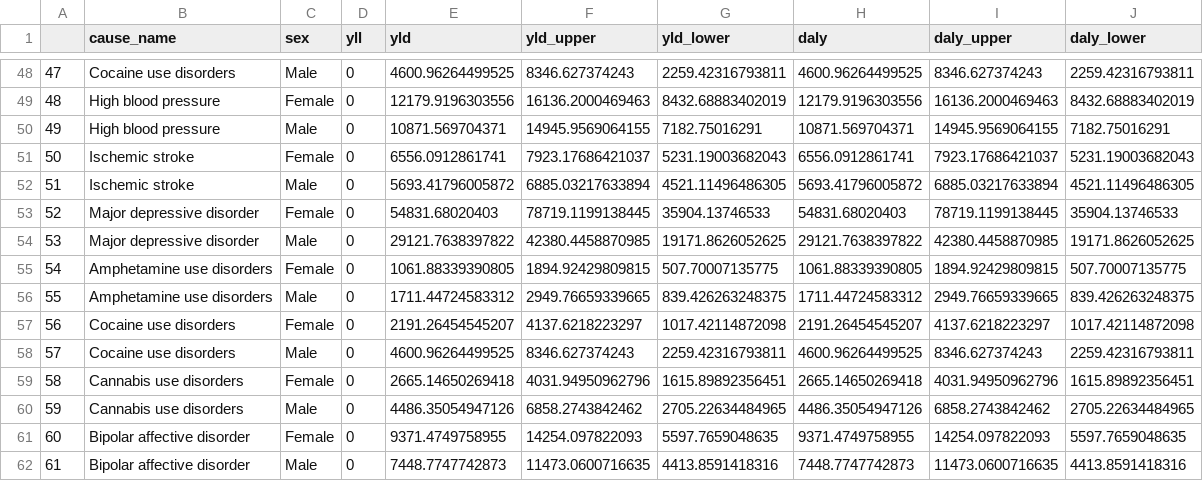
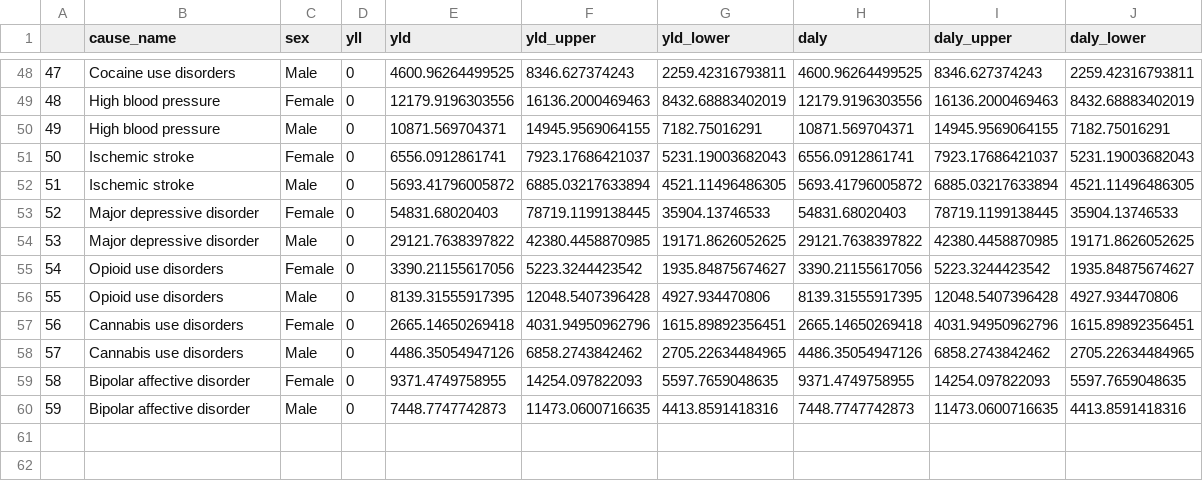
Before and after one commit to rcquan/roadmap-daly, a CSV file: results/sensitivity_analysis/nyc_daly_michaud.csv, drawn as a sheet; only a part is shown, gaps mark what is left out; removed rows and columns are numbered as before the commit, all else as after; the diff names each change by its address in the sheet, - before the commit and + after, or states it on an @@ line.

```diff
--- a/results/sensitivity_analysis/nyc_daly_michaud.csv
+++ b/results/sensitivity_analysis/nyc_daly_michaud.csv
-row 55: 54 | Amphetamine use disorders | Female | 0 | 1061.88339390805 | 1894.92429809815 | 507.70007135775 | 1061.88339390805 | 1894.92429809815 | 507.70007135775
-row 56: 55 | Amphetamine use disorders | Male | 0 | 1711.44724583312 | 2949.76659339665 | 839.426263248375 | 1711.44724583312 | 2949.76659339665 | 839.426263248375
-row 57: 56 | Cocaine use disorders | Female | 0 | 2191.26454545207 | 4137.6218223297 | 1017.42114872098 | 2191.26454545207 | 4137.6218223297 | 1017.42114872098
-row 58: 57 | Cocaine use disorders | Male | 0 | 4600.96264499525 | 8346.627374243 | 2259.42316793811 | 4600.96264499525 | 8346.627374243 | 2259.42316793811
+row 55: 54 | Opioid use disorders | Female | 0 | 3390.21155617056 | 5223.3244423542 | 1935.84875674627 | 3390.21155617056 | 5223.3244423542 | 1935.84875674627
+row 56: 55 | Opioid use disorders | Male | 0 | 8139.31555917395 | 12048.5407396428 | 4927.934470806 | 8139.31555917395 | 12048.5407396428 | 4927.934470806
@@ column A renumbered from row 57 down @@
```
Also changed, not shown: results/nyc_daly_michaud.csv, results/nyc_yld_by_age_sex.csv, 4 other files.
